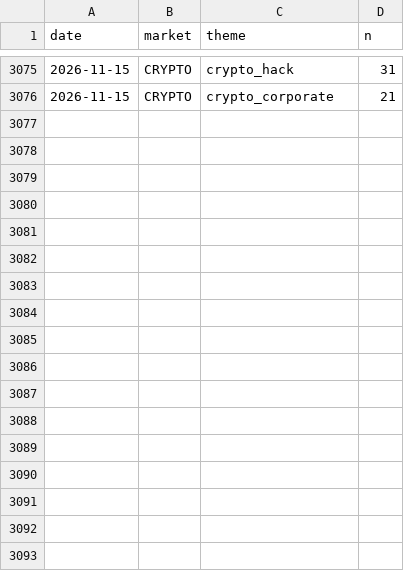
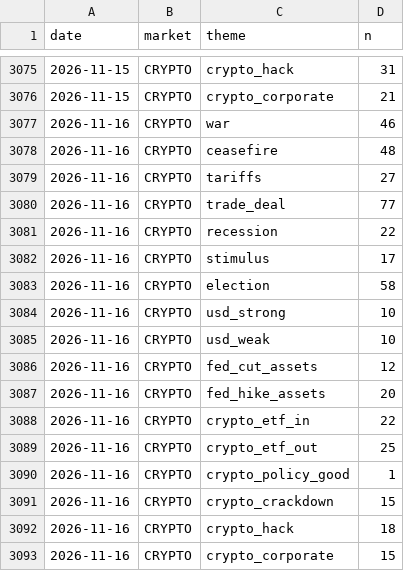
Before and after one commit to clyphor/stock-screener, a CSV file: results/macro_history.csv, drawn as a sheet; only a part is shown, gaps mark what is left out.

```diff
--- a/results/macro_history.csv
+++ b/results/macro_history.csv
@@ -3076 +3076,18 @@ date,market,theme,n
 2026-11-15,CRYPTO,crypto_corporate,21
+2026-11-16,CRYPTO,war,46
+2026-11-16,CRYPTO,ceasefire,48
+2026-11-16,CRYPTO,tariffs,27
+2026-11-16,CRYPTO,trade_deal,77
+2026-11-16,CRYPTO,recession,22
+2026-11-16,CRYPTO,stimulus,17
+2026-11-16,CRYPTO,election,58
+2026-11-16,CRYPTO,usd_strong,10
+2026-11-16,CRYPTO,usd_weak,10
+2026-11-16,CRYPTO,fed_cut_assets,12
+2026-11-16,CRYPTO,fed_hike_assets,20
+2026-11-16,CRYPTO,crypto_etf_in,22
+2026-11-16,CRYPTO,crypto_etf_out,25
+2026-11-16,CRYPTO,crypto_policy_good,1
+2026-11-16,CRYPTO,crypto_crackdown,15
+2026-11-16,CRYPTO,crypto_hack,18
+2026-11-16,CRYPTO,crypto_corporate,15
```
Also changed, not shown: results/label_history.csv, results/label_state.csv, 4 other files.
